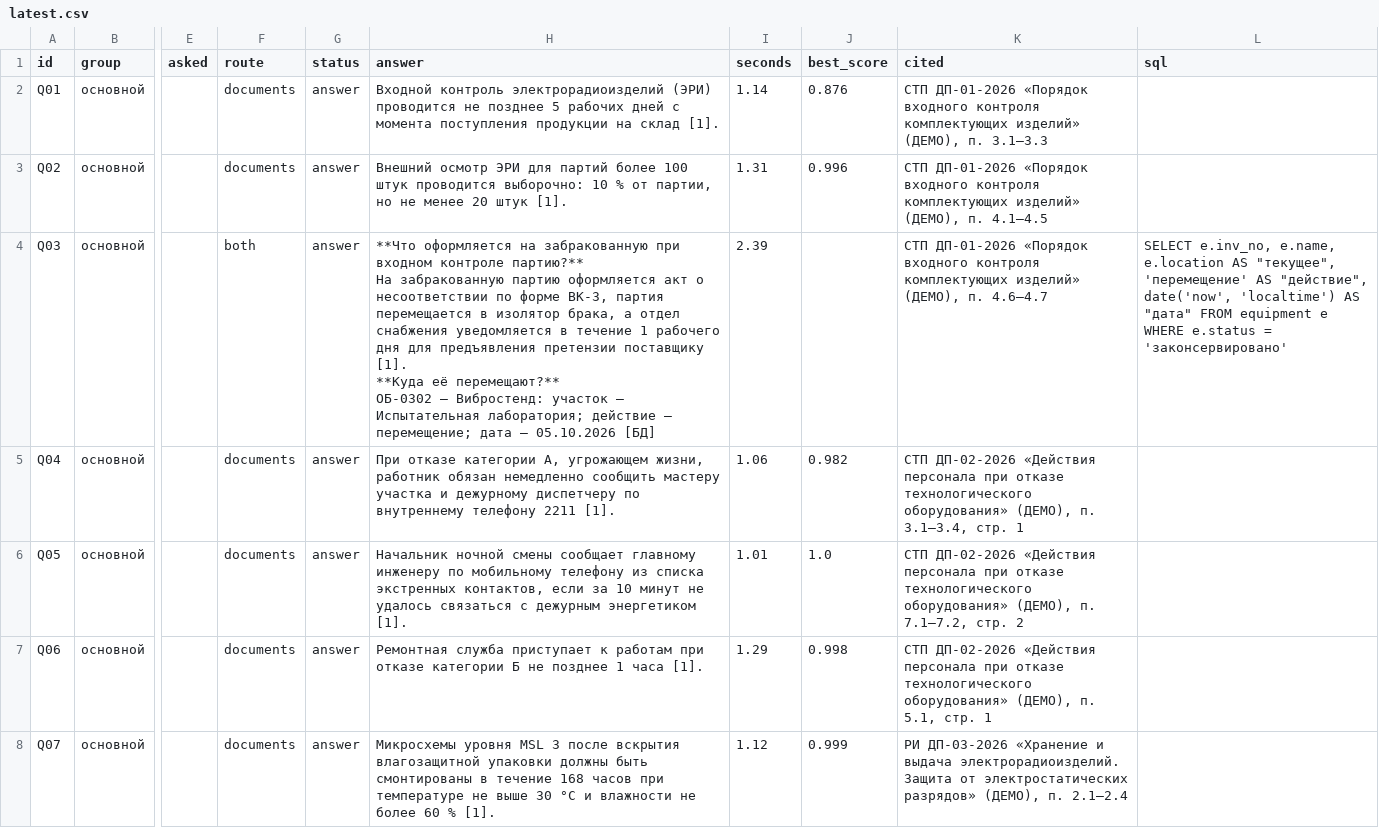
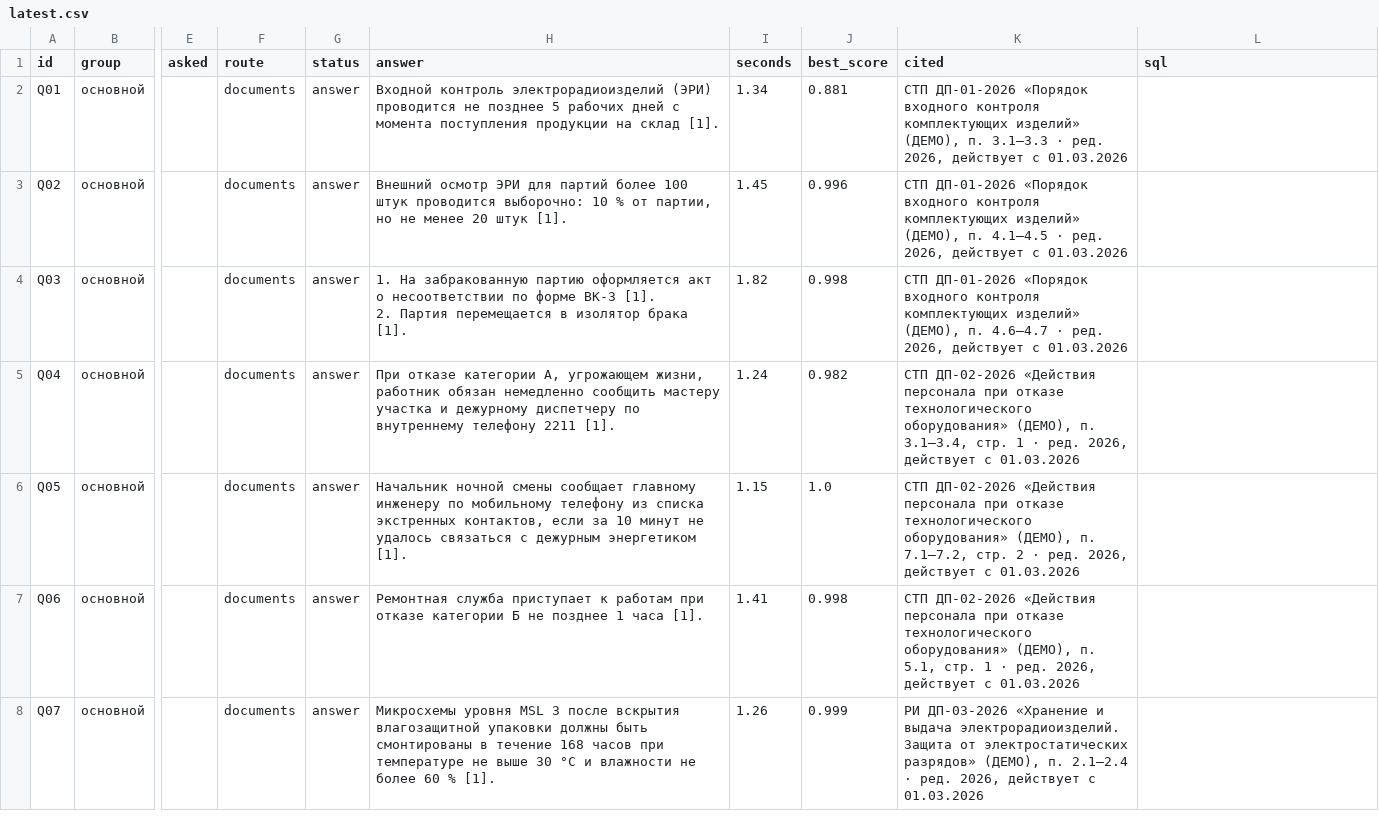
Before and after one commit to imaO0O/acselerator, a CSV file: eval/results/latest.csv, drawn as a sheet; only a part is shown, gaps mark what is left out; ↵ is a line break in a cell; the diff covers the shown part only; the diff names each change by its address in the sheet, - before the commit and + after, or states it on an @@ line.

```diff
--- a/eval/results/latest.csv
+++ b/eval/results/latest.csv
-I2 (seconds): 1.14
+I2 (seconds): 1.34
-J2 (best_score): 0.876
+J2 (best_score): 0.881
-K2 (cited): …п. 3.1–3.3
+K2 (cited): …п. 3.1–3.3 · ред. 2026, действует с 01.03.2026
-I3 (seconds): 1.31
+I3 (seconds): 1.45
-K3 (cited): …п. 4.1–4.5
+K3 (cited): …п. 4.1–4.5 · ред. 2026, действует с 01.03.2026
-F4 (route): both
+F4 (route): documents
-H4 (answer): **Что оформляется на забракованную при входном контроле партию?** ↵ На забракованную партию оформляется акт о несоответствии по форме ВК-3, партия перемещается в изолятор брака, а отдел снабжения уведомляется в течение 1 рабочего дня для предъявления претензии поставщику [1]. ↵ **Куда её перемещают?** ↵ ОБ-0302 — Вибростенд: участок — Испытательная лаборатория; действие — перемещение; дата — 05.10.2026 [БД]
+H4 (answer): 1. На забракованную партию оформляется акт о несоответствии по форме ВК-3 [1]. ↵ 2. Партия перемещается в изолятор брака [1].
-I4 (seconds): 2.39
+I4 (seconds): 1.82
-J4 (best_score): (empty)
+J4 (best_score): 0.998
-K4 (cited): …п. 4.6–4.7
+K4 (cited): …п. 4.6–4.7 · ред. 2026, действует с 01.03.2026
-L4 (sql): SELECT e.inv_no, e.name, e.location AS "текущее", 'перемещение' AS "действие", date('now', 'localtime') AS "дата" FROM equipment e WHERE e.status = 'законсервировано'
+L4 (sql): (empty)
-I5 (seconds): 1.06
+I5 (seconds): 1.24
-K5 (cited): …стр. 1
+K5 (cited): …стр. 1 · ред. 2026, действует с 01.03.2026
-I6 (seconds): 1.01
+I6 (seconds): 1.15
-K6 (cited): …стр. 2
+K6 (cited): …стр. 2 · ред. 2026, действует с 01.03.2026
-I7 (seconds): 1.29
+I7 (seconds): 1.41
-K7 (cited): …стр. 1
+K7 (cited): …стр. 1 · ред. 2026, действует с 01.03.2026
-I8 (seconds): 1.12
+I8 (seconds): 1.26
-K8 (cited): …п. 2.1–2.4
+K8 (cited): …п. 2.1–2.4 · ред. 2026, действует с 01.03.2026
```
Also changed, not shown: 134 edited cells elsewhere in this file, eval/results/jury.csv, eval/results/roles.csv, 23 other files.
